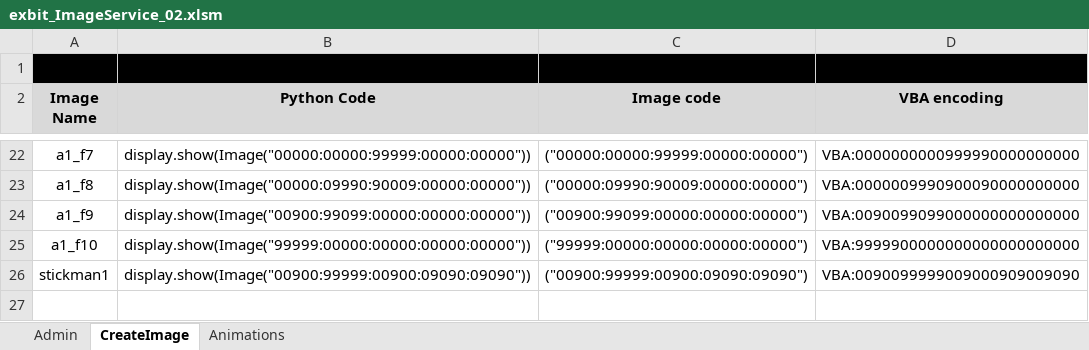
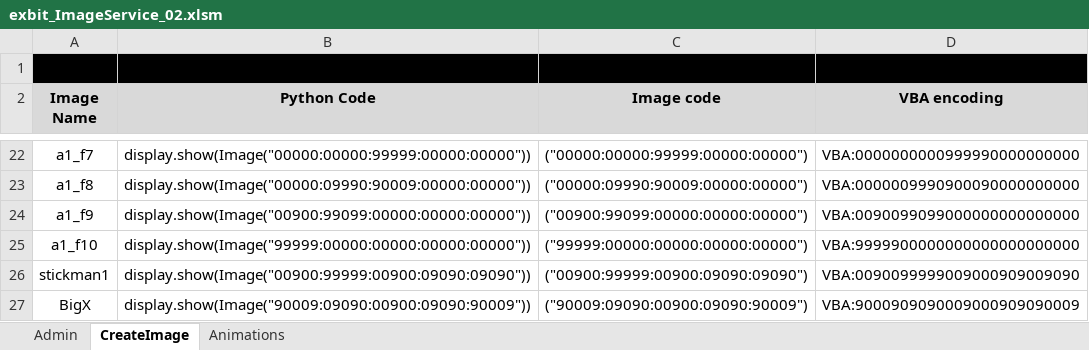
Before and after one commit to PragmaticPhil/create_microbit_image, an Excel workbook: exbit_ImageService_02.xlsm, sheet CreateImage, drawn as a sheet; only a part is shown, gaps mark what is left out; values as stored, in another font and other column widths than the file's, no borders; the diff names each change by its address in the sheet, - before the commit and + after, or states it on an @@ line.

Commit message:
Add files via upload

```diff
--- a/exbit_ImageService_02.xlsm (sheet CreateImage)
+++ b/exbit_ImageService_02.xlsm (sheet CreateImage)
+row 27: BigX | display.show(Image("90009:09090:00900:09090:90009")) | ("90009:09090:00900:09090:90009") | VBA:9000909090009000909090009
```
Also changed, not shown: charts or pictures.
